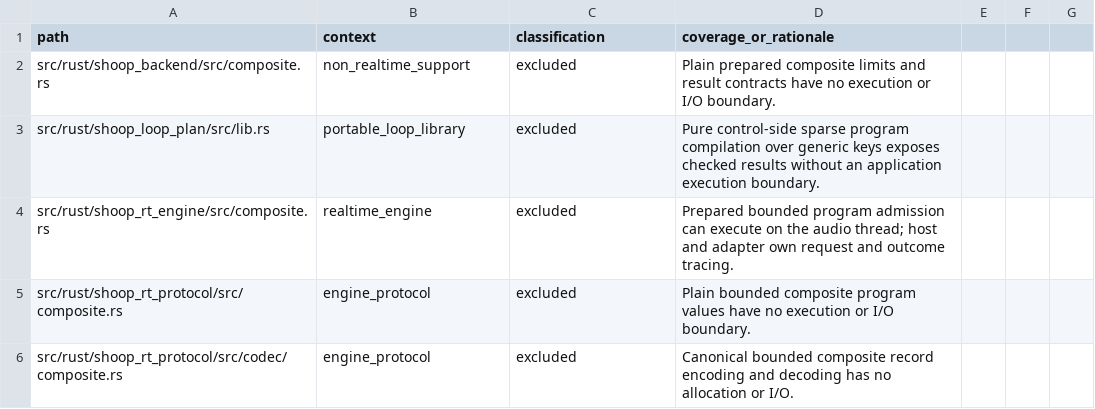
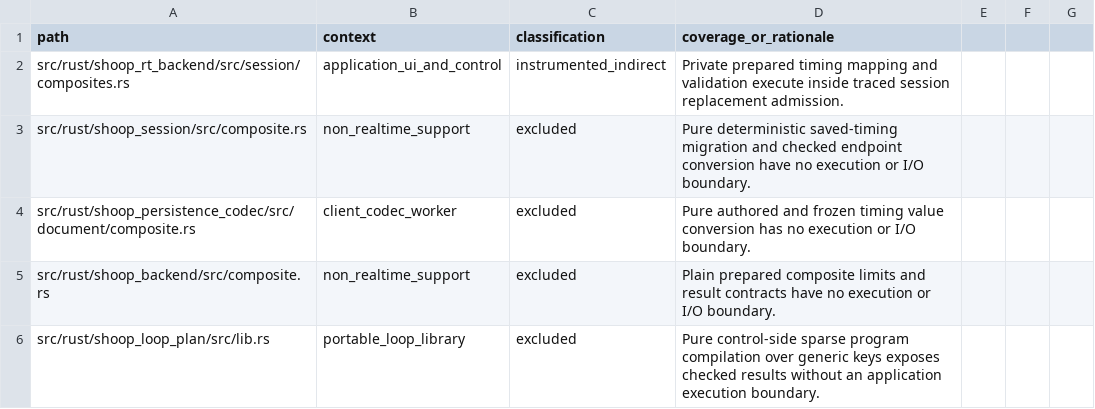
Before and after one commit to SanderVocke/shoopdaloop, a CSV file: docs/tracing_coverage.csv, drawn as a sheet; only a part is shown; the shorter side is filled out with more unchanged rows; the diff names each change by its address in the sheet, - before the commit and + after, or states it on an @@ line.

Commit message:
Preserve composite timing through capture conversion and atomic session load

```diff
--- a/docs/tracing_coverage.csv
+++ b/docs/tracing_coverage.csv
+row 2: src/rust/shoop_rt_backend/src/session/composites.rs | application_ui_and_control | instrumented_indirect | Private prepared timing mapping and validation execute inside traced session replacement admission.
+row 3: src/rust/shoop_session/src/composite.rs | non_realtime_support | excluded | Pure deterministic saved-timing migration and checked endpoint conversion have no execution or I/O boundary.
+row 4: src/rust/shoop_persistence_codec/src/document/composite.rs | client_codec_worker | excluded | Pure authored and frozen timing value conversion has no execution or I/O boundary.
```
Also changed, not shown: 58 other files.
